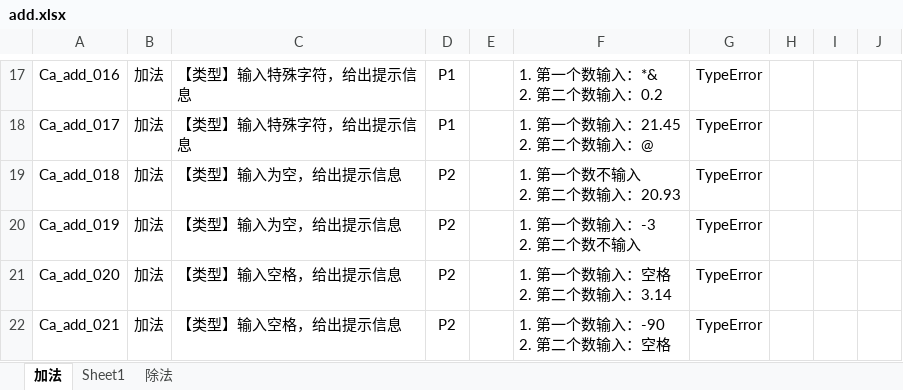
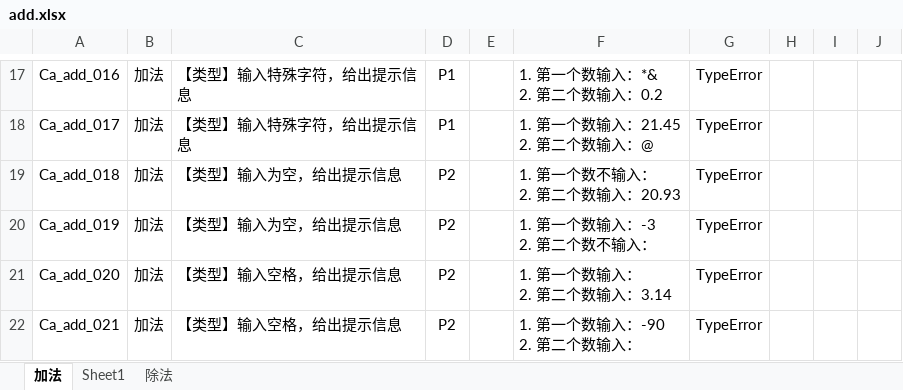
Before and after one commit to liuwenbinDemo/HogwartsSDET25, an Excel workbook: CalculatorProject/data/add.xlsx, sheet 加法, drawn as a sheet; only a part is shown, gaps mark what is left out; values as stored, in another font and other column widths than the file's, no borders; ↵ is a line break in a cell; the diff names each change by its address in the sheet, - before the commit and + after, or states it on an @@ line.

```diff
--- a/CalculatorProject/data/add.xlsx (sheet 加法)
+++ b/CalculatorProject/data/add.xlsx (sheet 加法)
-F19: 1. 第一个数不输入 ↵ 2. 第二个数输入：20.93
+F19: 1. 第一个数不输入： ↵ 2. 第二个数输入：20.93
-F20: 1. 第一个数输入：-3 ↵ 2. 第二个数不输入
+F20: 1. 第一个数输入：-3 ↵ 2. 第二个数不输入：
-F21: 1. 第一个数输入：空格 ↵ 2. 第二个数输入：3.14
+F21: 1. 第一个数输入： ↵ 2. 第二个数输入：3.14
-F22: 1. 第一个数输入：-90 ↵ 2. 第二个数输入：空格
+F22: 1. 第一个数输入：-90 ↵ 2. 第二个数输入：
```
Also changed, not shown: 7 other files.
